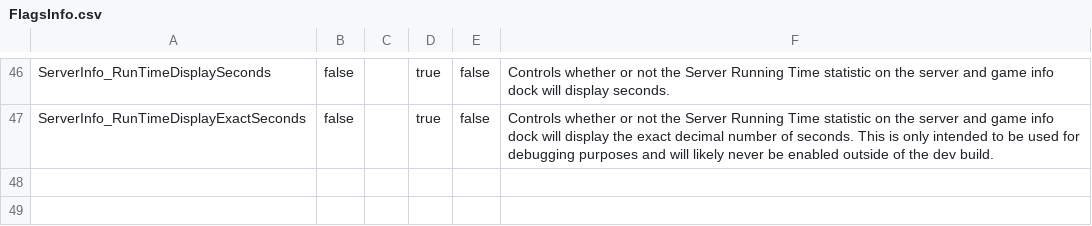
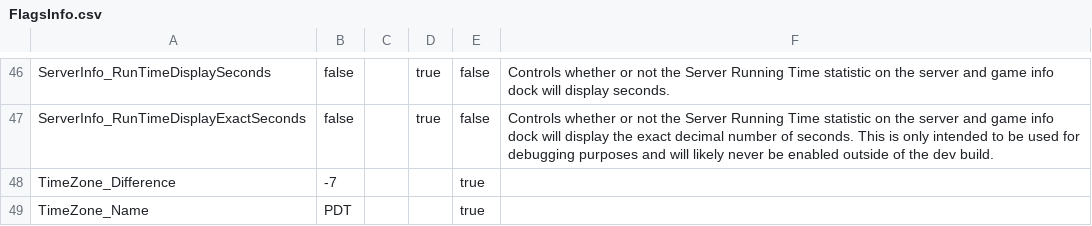
Before and after one commit to BOBDevStudio/RBAP-Flags, a CSV file: FlagsInfo.csv, drawn as a sheet; only a part is shown, gaps mark what is left out.

Commit message:
Added some time zone related flags

```diff
--- a/FlagsInfo.csv
+++ b/FlagsInfo.csv
@@ -47 +47,3 @@ ServerInfo_RunTimeDisplaySeconds,false,,true,false,Controls whether or not the S
 ServerInfo_RunTimeDisplayExactSeconds,false,,true,false,Controls whether or not the Server Running Time statistic on the server and game info dock will display the exact decimal number of seconds. This is only intended to be used for debugging purposes and will likely never be enabled outside of the dev build.
+TimeZone_Difference,-7,,,true,
+TimeZone_Name,PDT,,,true,
```
Also changed, not shown: 2 other files.
